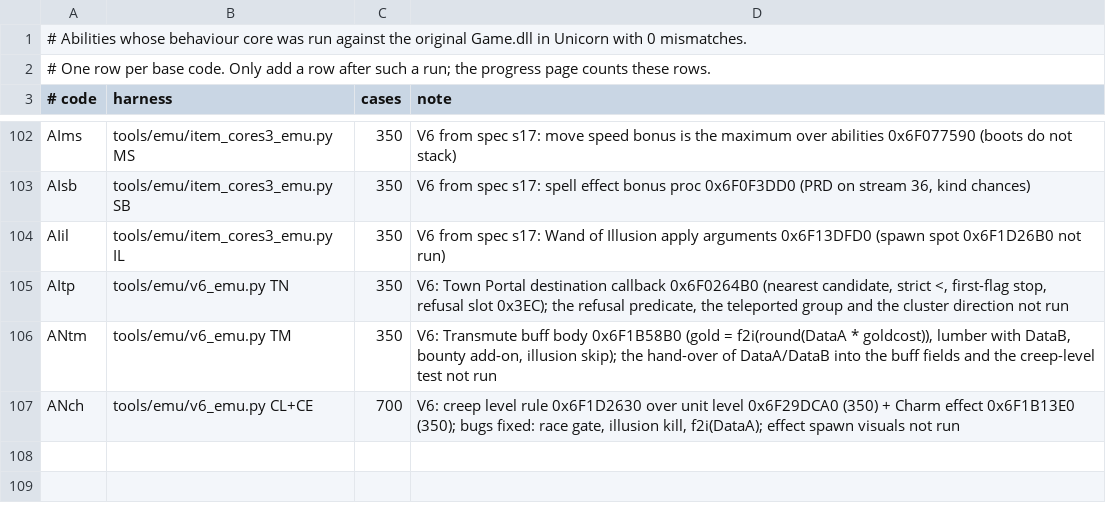
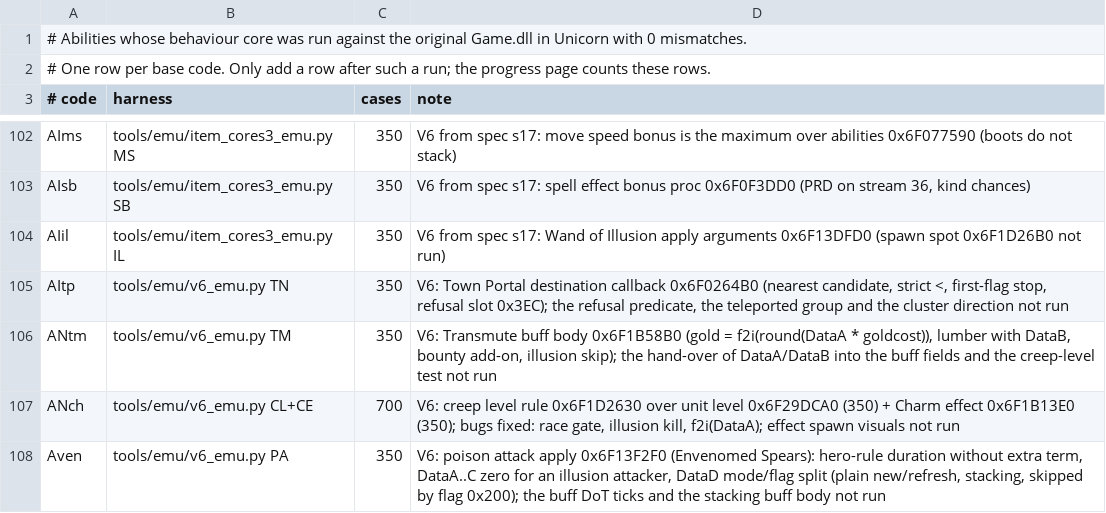
Before and after one commit to maybewewill/projectx, a TSV file: docs/spec/confirmed-abilities.tsv, drawn as a sheet; only a part is shown, gaps mark what is left out; the diff names each change by its address in the sheet, - before the commit and + after, or states it on an @@ line.

```diff
--- a/docs/spec/confirmed-abilities.tsv
+++ b/docs/spec/confirmed-abilities.tsv
+row 108: Aven | tools/emu/v6_emu.py PA | 350 | V6: poison attack apply 0x6F13F2F0 (Envenomed Spears): hero-rule duration without extra term, DataA..C zero for an illusion attacker, DataD mode/flag split (plain new/refresh, stacking, skipped by flag 0x200); the buff DoT ticks and the stacking buff body not run
```
Also changed, not shown: 4 other files.
